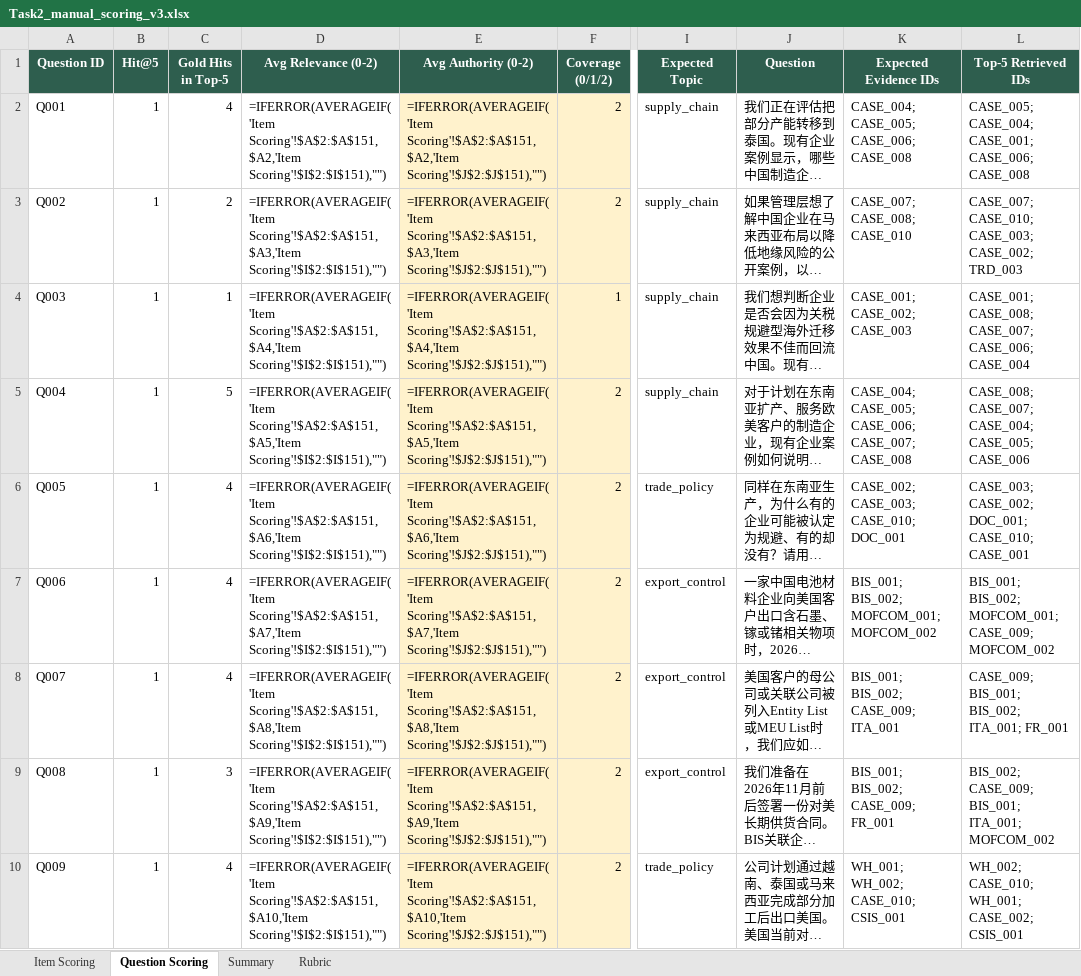
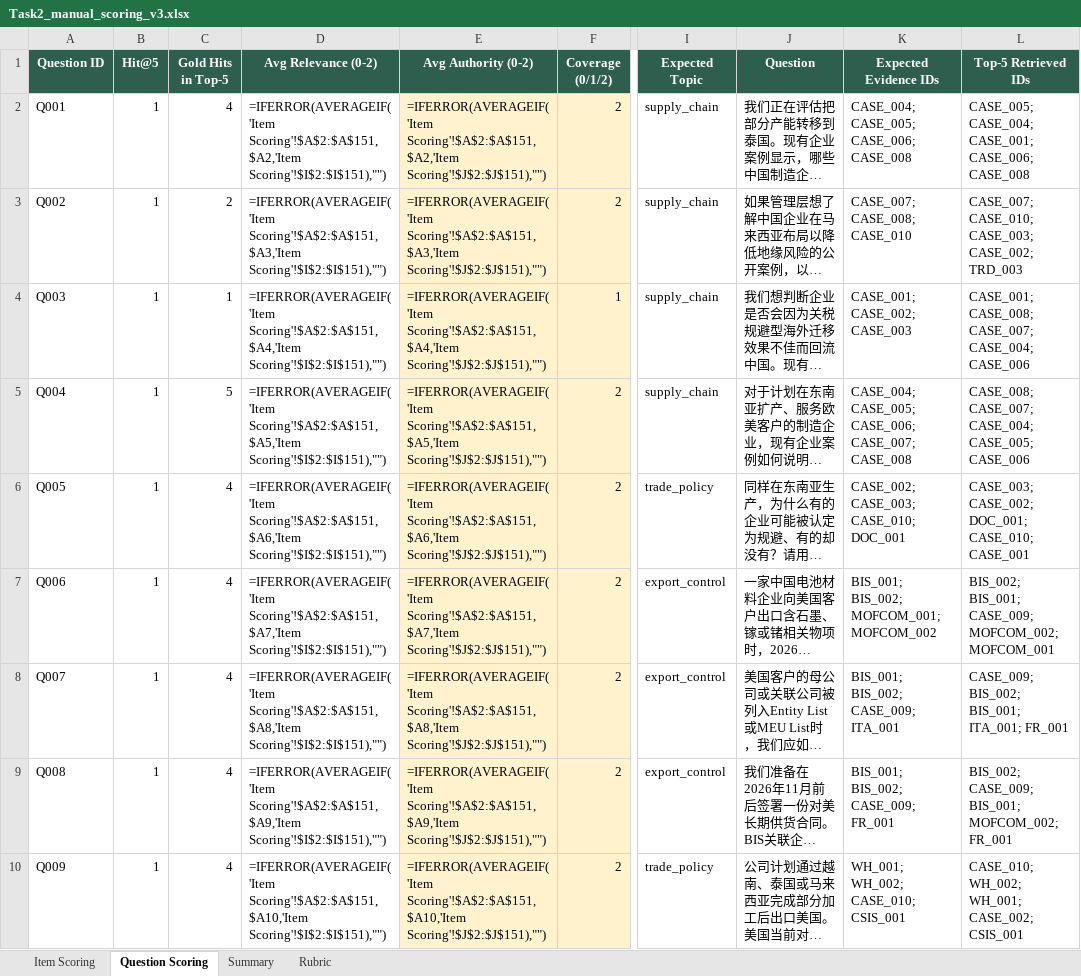
Before and after one commit to RiaYanvv/project, an Excel workbook: Task2_manual_scoring_v3.xlsx, sheet Question Scoring, drawn as a sheet; only a part is shown, gaps mark what is left out; long unchanged cells end in …; values as stored, in another font and other column widths than the file's, no borders; formulas without a stored value are shown as written; the diff covers the shown part only; the diff names each change by its address in the sheet, - before the commit and + after, or states it on an @@ line.

```diff
--- a/Task2_manual_scoring_v3.xlsx (sheet Question Scoring)
+++ b/Task2_manual_scoring_v3.xlsx (sheet Question Scoring)
-L4 (Top-5 Retrieved IDs): …CASE_008; CASE_007; CASE_006; CASE_004
+L4 (Top-5 Retrieved IDs): …CASE_008; CASE_007; CASE_004; CASE_006
-L7 (Top-5 Retrieved IDs): BIS_001; BIS_002; MOFCOM_001; CASE_009; MOFCOM_002
+L7 (Top-5 Retrieved IDs): BIS_002; BIS_001; CASE_009; MOFCOM_002; MOFCOM_001
-L8 (Top-5 Retrieved IDs): CASE_009; BIS_001; BIS_002; ITA_001; FR_001
+L8 (Top-5 Retrieved IDs): CASE_009; BIS_002; BIS_001; ITA_001; FR_001
-C9 (Gold Hits in Top-5): 3
+C9 (Gold Hits in Top-5): 4
-L9 (Top-5 Retrieved IDs): …CASE_009; BIS_001; ITA_001; MOFCOM_002
+L9 (Top-5 Retrieved IDs): …CASE_009; BIS_001; MOFCOM_002; FR_001
-L10 (Top-5 Retrieved IDs): WH_002; CASE_010; WH_001; CASE_002; CSIS_001
+L10 (Top-5 Retrieved IDs): CASE_010; WH_002; WH_001; CASE_002; CSIS_001
```
Also changed, not shown: 20 edited cells elsewhere in this sheet, sheet Item Scoring, Task2_交付物/Task2_manual_scoring_v3.xlsx, Task2_交付物/retrieval_results.xlsx, 18 other files.
